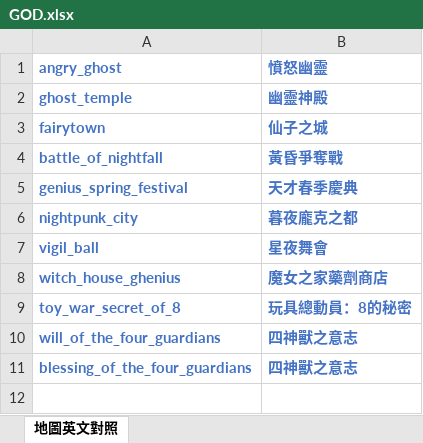
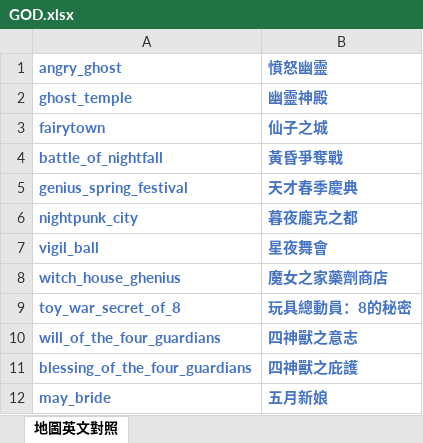
Before and after one commit to yokito0305/auto_adgod, an Excel workbook: GOD.xlsx, sheet 地圖英文對照, drawn as a sheet; values as stored, in another font and other column widths than the file's, no borders; the diff names each change by its address in the sheet, - before the commit and + after, or states it on an @@ line.

```diff
--- a/GOD.xlsx (sheet 地圖英文對照)
+++ b/GOD.xlsx (sheet 地圖英文對照)
-B11 (憤怒幽靈): 四神獸之意志
+B11 (憤怒幽靈): 四神獸之庇護
+row 12: may_bride | 五月新娘
```
Also changed, not shown: 2 other files.
